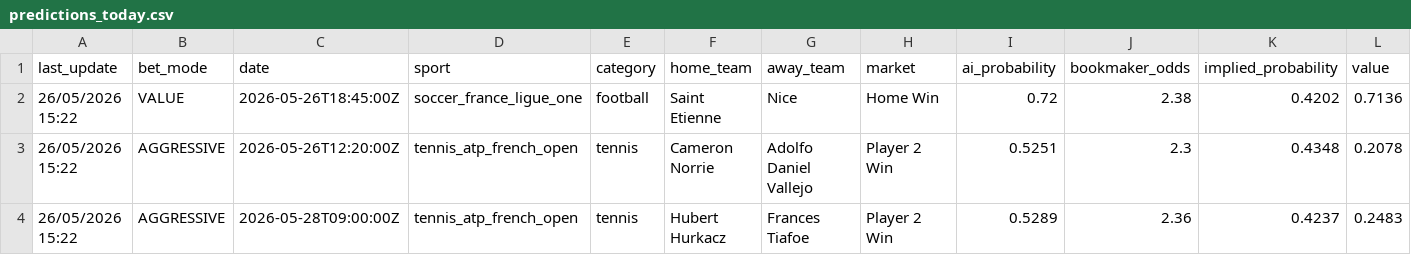
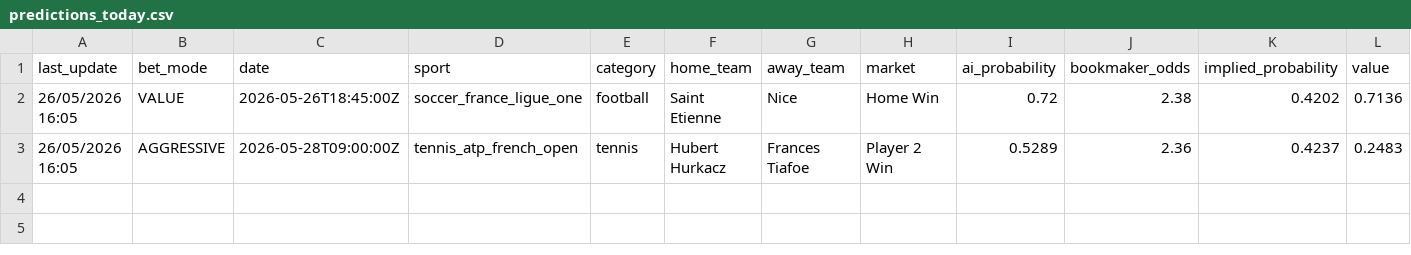
Before and after one commit to lazered543/ParisSportifs_IA_Ultime, a CSV file: data/predictions/predictions_today.csv, drawn as a sheet; only a part is shown; removed rows and columns are numbered as before the commit, all else as after; rows hold the shown columns only; the diff names each change by its address in the sheet, - before the commit and + after, or states it on an @@ line.

```diff
--- a/data/predictions/predictions_today.csv
+++ b/data/predictions/predictions_today.csv
-A2 (last_update): 26/05/2026 15:22
+A2 (last_update): 26/05/2026 16:05
-row 3: 26/05/2026 15:22 | AGGRESSIVE | 2026-05-26T12:20:00Z | tennis_atp_french_open | tennis | Cameron Norrie | Adolfo Daniel Vallejo | Player 2 Win | 0.5251 | 2.3 | 0.4348 | 0.2078
-A3 (last_update): 26/05/2026 15:22
+A3 (last_update): 26/05/2026 16:05
```
Also changed, not shown: data/predictions/value_bets_today.csv, data/processed/upcoming_odds.csv, 1 other file.
